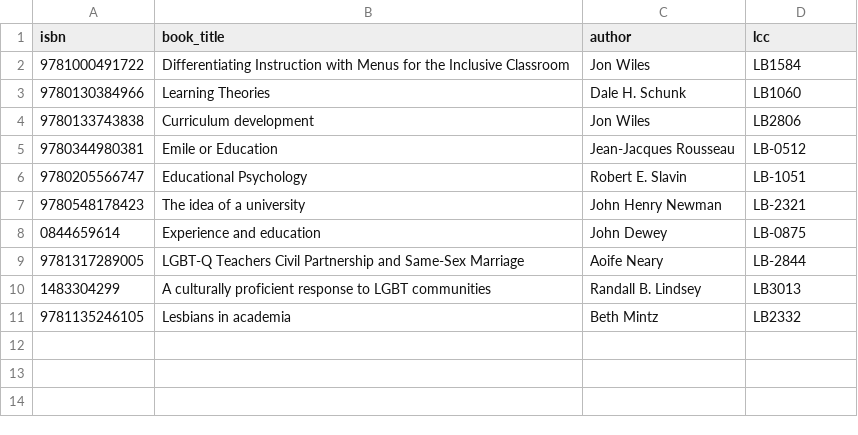
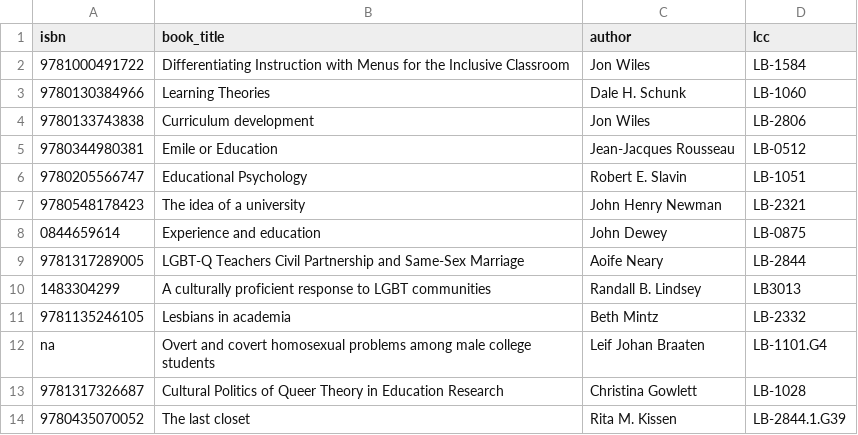
Before and after one commit to mark-ayiah/CPSC-464-Inclusive-Syllabi, a CSV file: example_syllabi/test2 bp.csv, drawn as a sheet.

```diff
--- a/example_syllabi/test2 bp.csv
+++ b/example_syllabi/test2 bp.csv
@@ -1,5 +1,5 @@
 isbn,book_title,author,lcc
-9781000491722,Differentiating Instruction with Menus for the Inclusive Classroom,Jon Wiles,LB1584
-9780130384966,Learning Theories,Dale H. Schunk,LB1060
-9780133743838,Curriculum development,Jon Wiles,LB2806
+9781000491722,Differentiating Instruction with Menus for the Inclusive Classroom,Jon Wiles,LB-1584
+9780130384966,Learning Theories,Dale H. Schunk,LB-1060
+9780133743838,Curriculum development,Jon Wiles,LB-2806
 9780344980381, Emile or Education,Jean-Jacques Rousseau,LB-0512
@@ -10,2 +10,5 @@ isbn,book_title,author,lcc
 1483304299,A culturally proficient response to LGBT communities,Randall B. Lindsey,LB3013
-9781135246105,Lesbians in academia,Beth Mintz,LB2332
+9781135246105,Lesbians in academia,Beth Mintz,LB-2332
+na,Overt and covert homosexual problems among male college students,Leif Johan Braaten,LB-1101.G4
+9781317326687,Cultural Politics of Queer Theory in Education Research,Christina Gowlett,LB-1028
+9780435070052,The last closet,Rita M. Kissen,LB-2844.1.G39
```
Also changed, not shown: example_syllabi/test2 jd.csv, example_syllabi/test2 re.csv, 1 other file.
